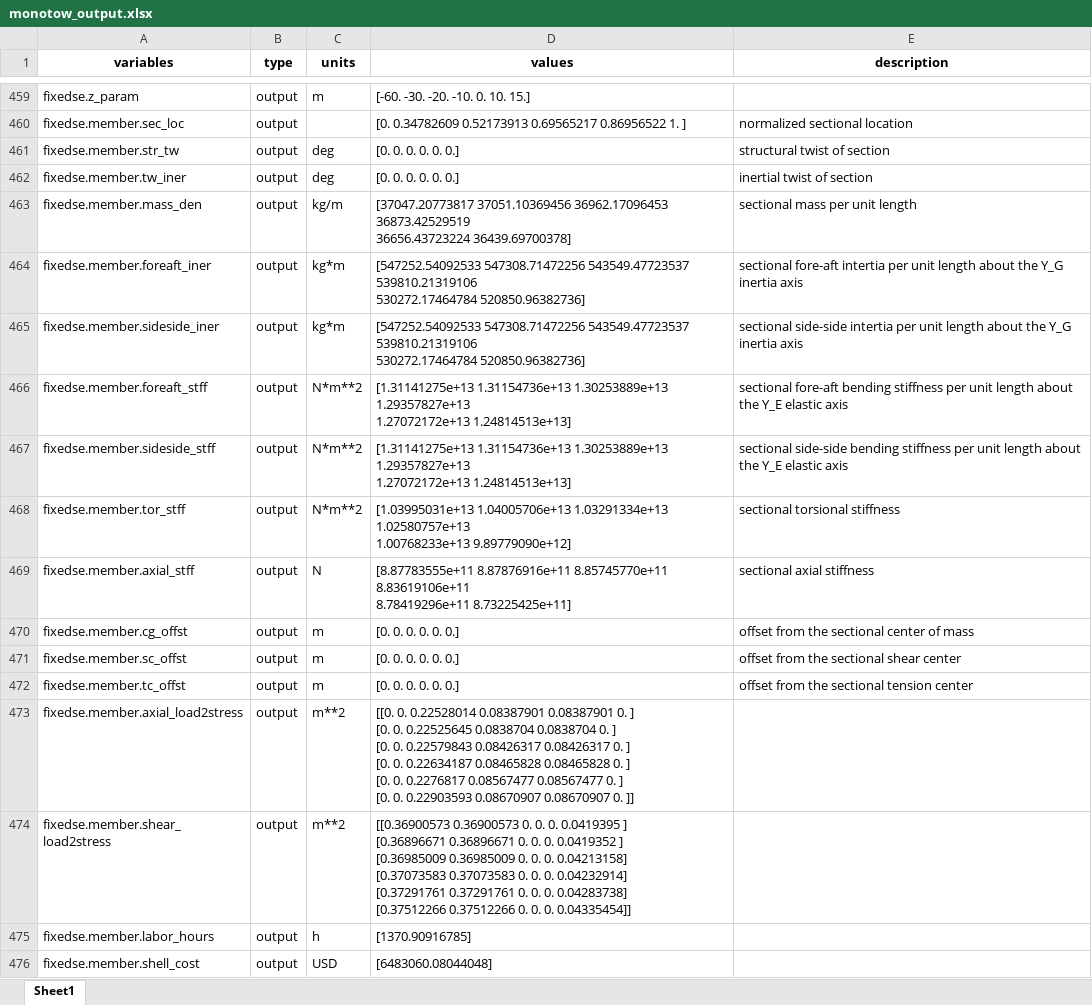
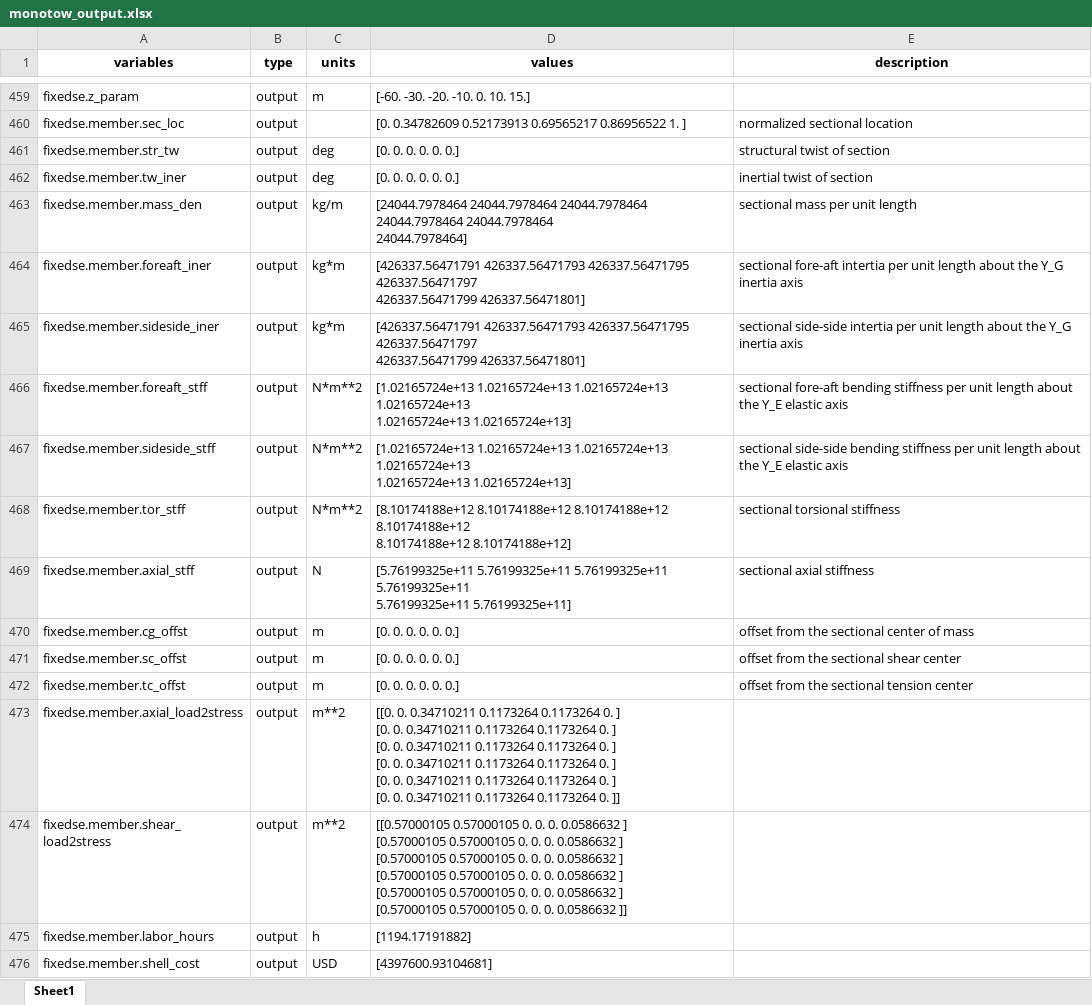
Before and after one commit to nRiccobo/WISDEM, an Excel workbook: examples/99_tower_gbf/15mw/30m/outputs_mono/monotow_output.xlsx, sheet Sheet1, drawn as a sheet; only a part is shown, gaps mark what is left out; values as stored, in another font and other column widths than the file's, no borders; ↵ is a line break in a cell; the diff covers the shown part only; the diff names each change by its address in the sheet, - before the commit and + after, or states it on an @@ line.

```diff
--- a/examples/99_tower_gbf/15mw/30m/outputs_mono/monotow_output.xlsx (sheet Sheet1)
+++ b/examples/99_tower_gbf/15mw/30m/outputs_mono/monotow_output.xlsx (sheet Sheet1)
-D463 (values): [37047.20773817 37051.10369456 36962.17096453 36873.42529519 ↵ 36656.43723224 36439.69700378]
+D463 (values): [24044.7978464 24044.7978464 24044.7978464 24044.7978464 24044.7978464 ↵ 24044.7978464]
-D464:D465 (values): [547252.54092533 547308.71472256 543549.47723537 539810.21319106 ↵ 530272.17464784 520850.96382736]
+D464:D465 (values): [426337.56471791 426337.56471793 426337.56471795 426337.56471797 ↵ 426337.56471799 426337.56471801]
-D466:D467 (values): [1.31141275e+13 1.31154736e+13 1.30253889e+13 1.29357827e+13 ↵ 1.27072172e+13 1.24814513e+13]
+D466:D467 (values): [1.02165724e+13 1.02165724e+13 1.02165724e+13 1.02165724e+13 ↵ 1.02165724e+13 1.02165724e+13]
-D468 (values): [1.03995031e+13 1.04005706e+13 1.03291334e+13 1.02580757e+13 ↵ 1.00768233e+13 9.89779090e+12]
+D468 (values): [8.10174188e+12 8.10174188e+12 8.10174188e+12 8.10174188e+12 ↵ 8.10174188e+12 8.10174188e+12]
-D469 (values): [8.87783555e+11 8.87876916e+11 8.85745770e+11 8.83619106e+11 ↵ 8.78419296e+11 8.73225425e+11]
+D469 (values): [5.76199325e+11 5.76199325e+11 5.76199325e+11 5.76199325e+11 ↵ 5.76199325e+11 5.76199325e+11]
-D473 (values): [[0. 0. 0.22528014 0.08387901 0.08387901 0. ] ↵ [0. 0. 0.22525645 0.0838704 0.0838704 0. ] ↵ [0. 0. 0.22579843 0.08426317 0.08426317 0. ] ↵ [0. 0. 0.22634187 0.08465828 0.08465828 0. ] ↵ [0. 0. 0.2276817 0.08567477 0.08567477 0. ] ↵ [0. 0. 0.22903593 0.08670907 0.08670907 0. ]]
+D473 (values): [[0. 0. 0.34710211 0.1173264 0.1173264 0. ] ↵ [0. 0. 0.34710211 0.1173264 0.1173264 0. ] ↵ [0. 0. 0.34710211 0.1173264 0.1173264 0. ] ↵ [0. 0. 0.34710211 0.1173264 0.1173264 0. ] ↵ [0. 0. 0.34710211 0.1173264 0.1173264 0. ] ↵ [0. 0. 0.34710211 0.1173264 0.1173264 0. ]]
-D474 (values): [[0.36900573 0.36900573 0. 0. 0. 0.0419395 ] ↵ [0.36896671 0.36896671 0. 0. 0. 0.0419352 ] ↵ [0.36985009 0.36985009 0. 0. 0. 0.04213158] ↵ [0.37073583 0.37073583 0. 0. 0. 0.04232914] ↵ [0.37291761 0.37291761 0. 0. 0. 0.04283738] ↵ [0.37512266 0.37512266 0. 0. 0. 0.04335454]]
+D474 (values): [[0.57000105 0.57000105 0. 0. 0. 0.0586632 ] ↵ [0.57000105 0.57000105 0. 0. 0. 0.0586632 ] ↵ [0.57000105 0.57000105 0. 0. 0. 0.0586632 ] ↵ [0.57000105 0.57000105 0. 0. 0. 0.0586632 ] ↵ [0.57000105 0.57000105 0. 0. 0. 0.0586632 ] ↵ [0.57000105 0.57000105 0. 0. 0. 0.0586632 ]]
-D475 (values): [1370.90916785]
+D475 (values): [1194.17191882]
-D476 (values): [6483060.08044048]
+D476 (values): [4397600.93104681]
```
Also changed, not shown: 228 edited cells elsewhere in this sheet, examples/99_tower_gbf/15mw/20m/outputs_mono/monotow_output.xlsx, examples/99_tower_gbf/15mw/30m/outputs_mono/mono_turb_output.xlsx, 52 other files.
